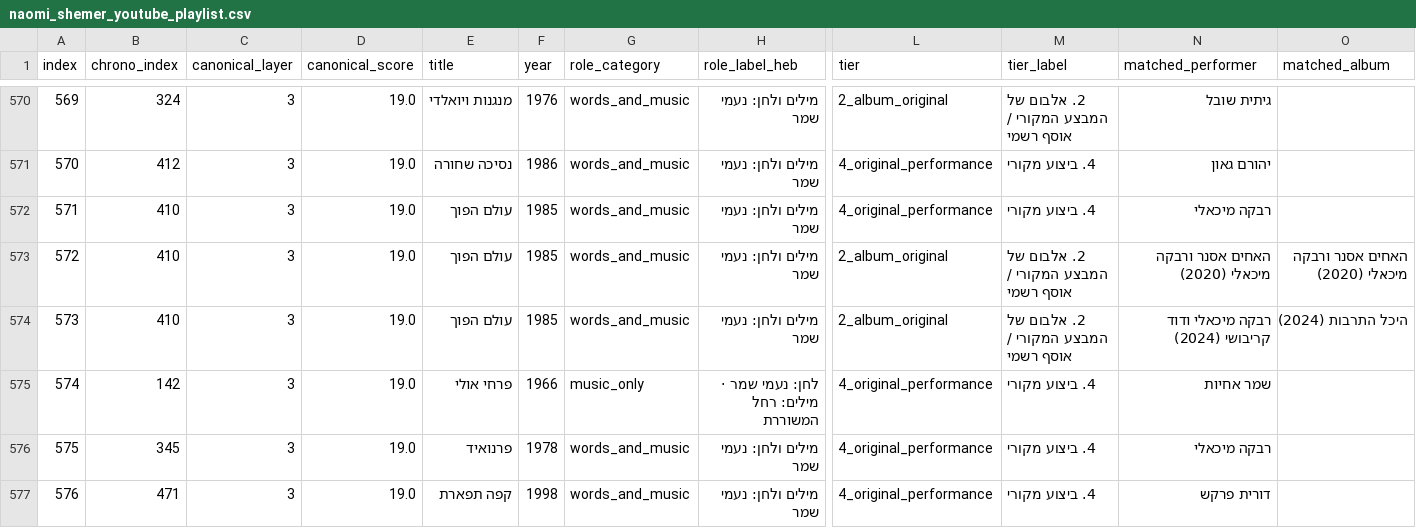
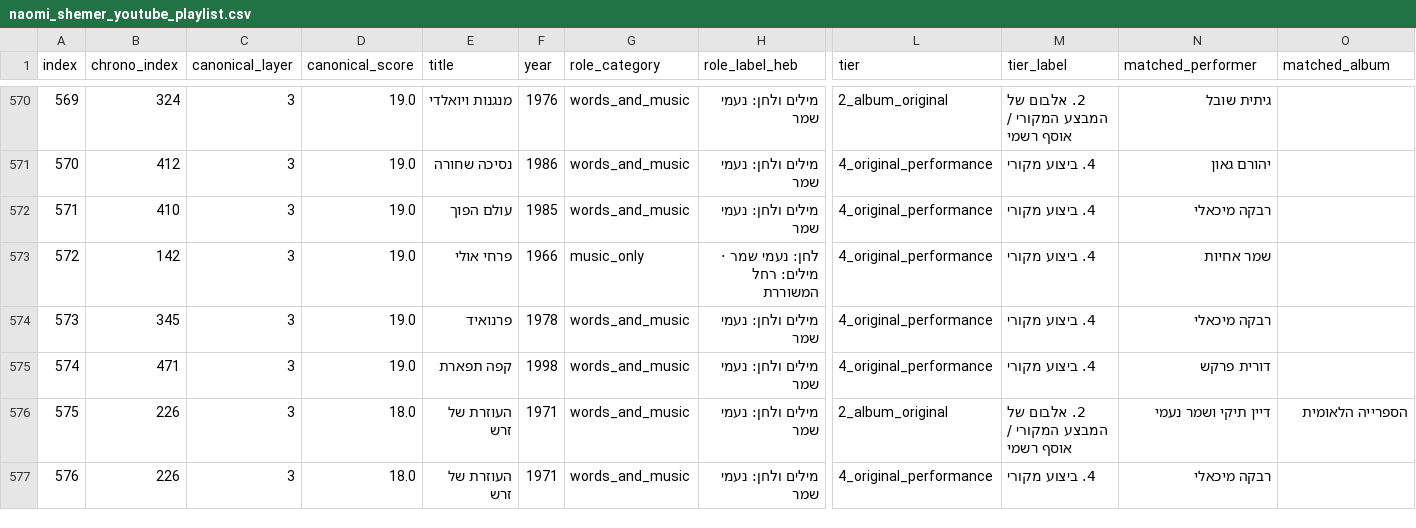
Before and after one commit to DMTsurel/naomi-shemer-playlist, a CSV file: naomi_shemer_youtube_playlist.csv, drawn as a sheet; only a part is shown, gaps mark what is left out; the shorter side is filled out with more unchanged rows; removed rows and columns are numbered as before the commit, all else as after; rows hold the shown columns only; the diff names each change by its address in the sheet, - before the commit and + after, or states it on an @@ line.

Commit message:
fix(playlist): keep only original 1985 recording of 'עולם הפוך' (move 2020/2024 recordings to alternatives)

```diff
--- a/naomi_shemer_youtube_playlist.csv
+++ b/naomi_shemer_youtube_playlist.csv
-row 573: 572 | 410 | 3 | 19.0 | עולם הפוך | 1985 | words_and_music | מילים ולחן: נעמי שמר | 2_album_original | 2. אלבום של המבצע המקורי / אוסף רשמי | האחים אסנר ורבקה מיכאלי (2020) | האחים אסנר ורבקה מיכאלי (2020)
-row 574: 573 | 410 | 3 | 19.0 | עולם הפוך | 1985 | words_and_music | מילים ולחן: נעמי שמר | 2_album_original | 2. אלבום של המבצע המקורי / אוסף רשמי | רבקה מיכאלי ודוד קריבושי (2024) | היכל התרבות (2024)
@@ column A (index) renumbered from row 573 down @@
```
Also changed, not shown: naomi_shemer_streaming_import.csv, 9 other files.
